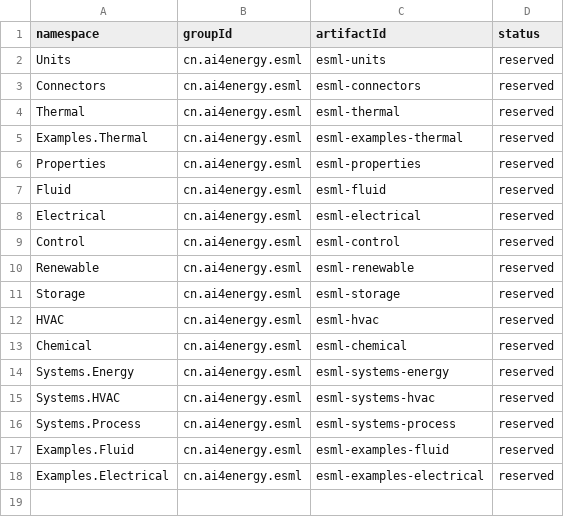
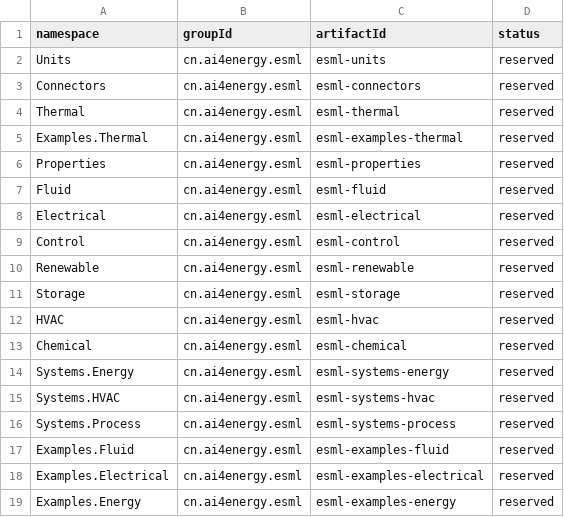
Before and after one commit to ai4energy/esml-libraries, a TSV file: registry/namespaces.tsv, drawn as a sheet.

```diff
--- a/registry/namespaces.tsv
+++ b/registry/namespaces.tsv
@@ -18 +18,2 @@ Examples.Fluid	cn.ai4energy.esml	esml-examples-fluid	reserved
 Examples.Electrical	cn.ai4energy.esml	esml-examples-electrical	reserved
+Examples.Energy	cn.ai4energy.esml	esml-examples-energy	reserved
```
Also changed, not shown: registry.tsv, registry/index.tsv, 4 other files.
